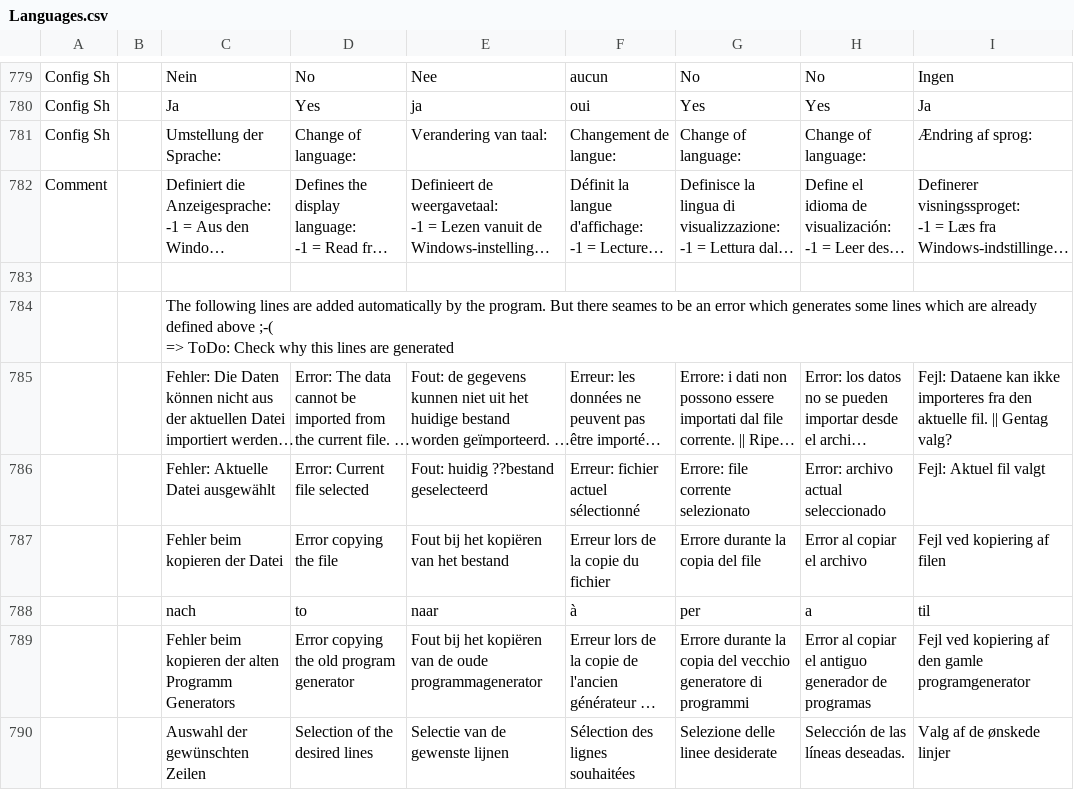
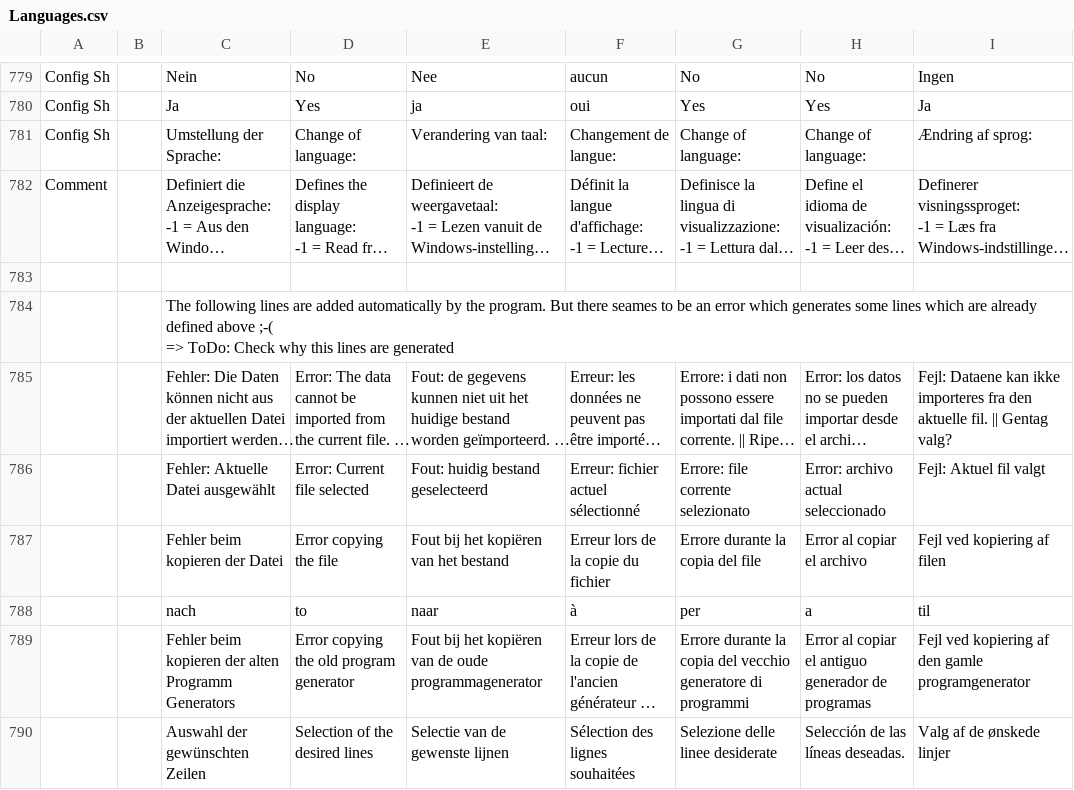
Before and after one commit to haroldlinke/pyMobaLedLib, a CSV file: python/csv/Languages.csv, drawn as a sheet; only a part is shown, gaps mark what is left out; long unchanged cells end in …; the diff covers the shown part only; the diff names each change by its address in the sheet, - before the commit and + after, or states it on an @@ line.

```diff
--- a/python/csv/Languages.csv
+++ b/python/csv/Languages.csv
-E786: Fout: huidig ??bestand geselecteerd
+E786: Fout: huidig bestand geselecteerd
```
Also changed, not shown: 41 edited cells elsewhere in this file, python/csv/CAN.csv, python/csv/DCC.csv, 17 other files.
